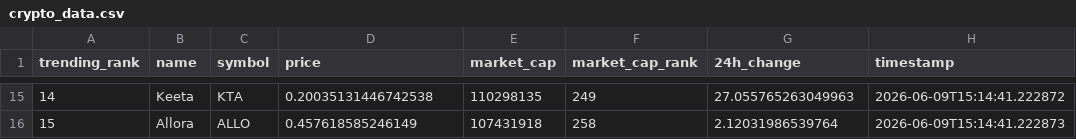
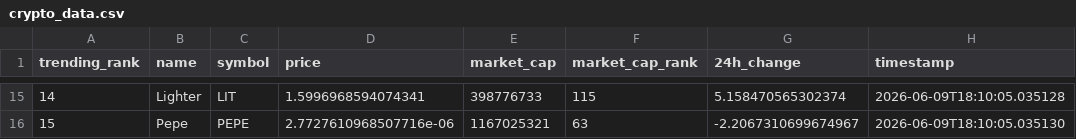
Before and after one commit to DKowarsch/crypto-trends-tracker, a CSV file: crypto_data.csv, drawn as a sheet; only a part is shown, gaps mark what is left out; the diff covers the shown part only.

```diff
--- a/crypto_data.csv
+++ b/crypto_data.csv
@@ -15,2 +15,2 @@ trending_rank,name,symbol,price,market_cap,market_cap_rank,24h_change,timestamp
-14,Keeta,KTA,0.20035131446742538,110298135,249,27.055765263049963,2026-06-09T15:14:41.222872
-15,Allora,ALLO,0.457618585246149,107431918,258,2.12031986539764,2026-06-09T15:14:41.222873
+14,Lighter,LIT,1.5996968594074341,398776733,115,5.158470565302374,2026-06-09T18:10:05.035128
+15,Pepe,PEPE,2.7727610968507716e-06,1167025321,63,-2.2067310699674967,2026-06-09T18:10:05.035130
```
Also changed, not shown: 88 edited cells elsewhere in this file, 1 other file.
